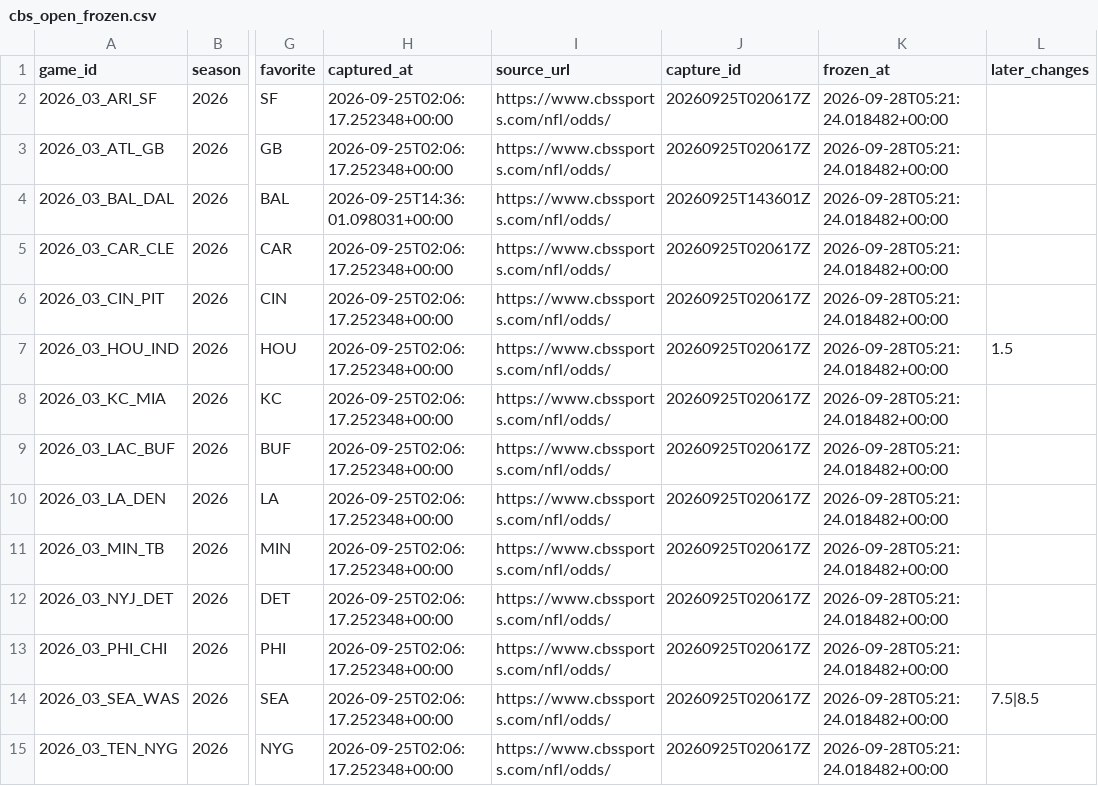
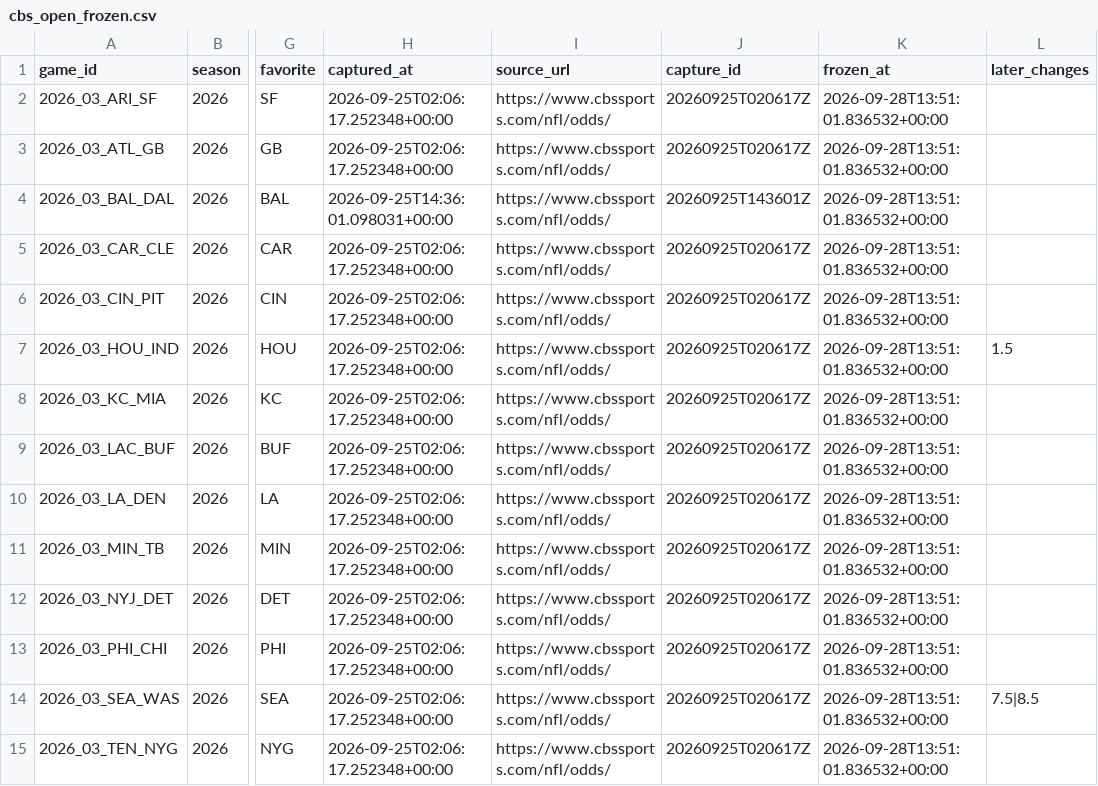
Before and after one commit to wbblanck/NFL_ATS, a CSV file: data/lines/cbs_open_frozen.csv, drawn as a sheet; only a part is shown, gaps mark what is left out; the diff covers the shown part only; the diff names each change by its address in the sheet, - before the commit and + after, or states it on an @@ line.

Commit message:
lines: CBS capture 2026-09-28T13:51Z

```diff
--- a/data/lines/cbs_open_frozen.csv
+++ b/data/lines/cbs_open_frozen.csv
-K2:K15 (frozen_at): 2026-09-28T05:21:24.018482+00:00
+K2:K15 (frozen_at): 2026-09-28T13:51:01.836532+00:00
```
Also changed, not shown: 16 edited cells elsewhere in this file, 1 other file.
